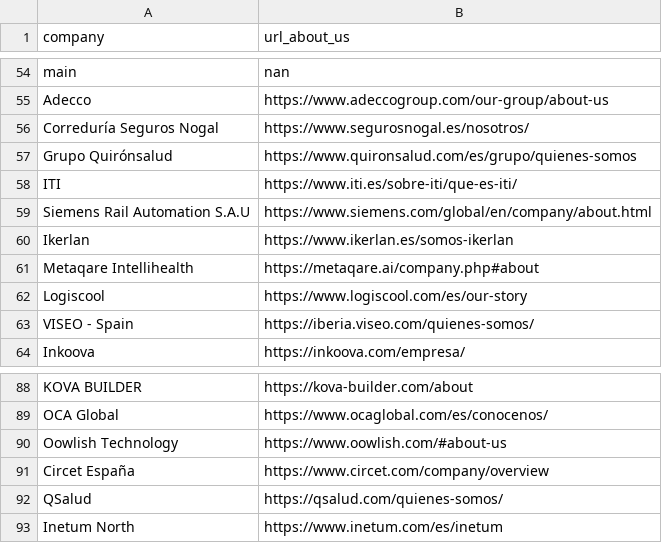
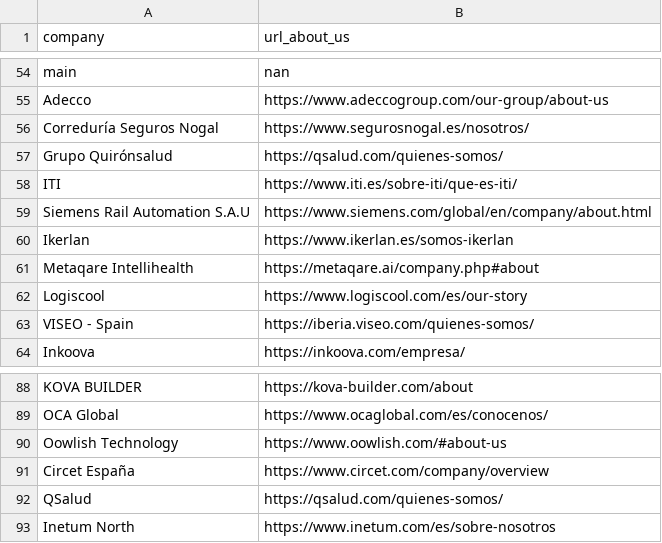
Before and after one commit to MiguelMF-Coder/MatchKey-GenAI-Maverick, a CSV file: backend/app/services/scraping/companies/data/companies_and_links.csv, drawn as a sheet; only a part is shown, gaps mark what is left out.

```diff
--- a/backend/app/services/scraping/companies/data/companies_and_links.csv
+++ b/backend/app/services/scraping/companies/data/companies_and_links.csv
@@ -56,3 +56,3 @@ Adecco,https://www.adeccogroup.com/our-group/about-us
 Correduría Seguros Nogal,https://www.segurosnogal.es/nosotros/
-Grupo Quirónsalud,https://www.quironsalud.com/es/grupo/quienes-somos
+Grupo Quirónsalud,https://qsalud.com/quienes-somos/
 ITI,https://www.iti.es/sobre-iti/que-es-iti/
@@ -92,2 +92,2 @@ Circet España,https://www.circet.com/company/overview
 QSalud,https://qsalud.com/quienes-somos/
-Inetum North,https://www.inetum.com/es/inetum
+Inetum North,https://www.inetum.com/es/sobre-nosotros
```
Also changed, not shown: 6 other files.
